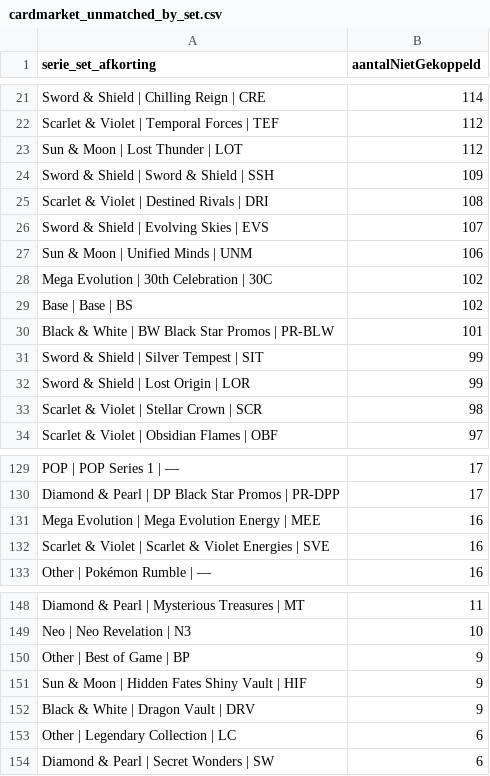
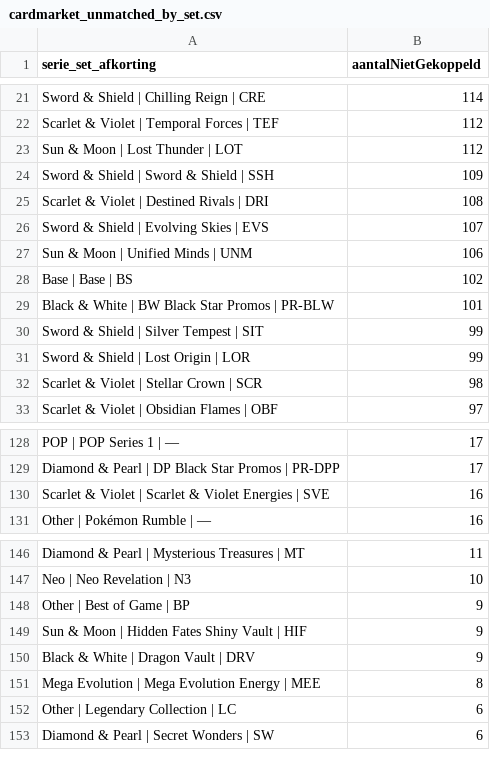
Before and after one commit to Tillie007/Pokemon-tcg-checklist, a CSV file: cardmarket_unmatched_by_set.csv, drawn as a sheet; only a part is shown, gaps mark what is left out; removed rows and columns are numbered as before the commit, all else as after; the diff names each change by its address in the sheet, - before the commit and + after, or states it on an @@ line.

```diff
--- a/cardmarket_unmatched_by_set.csv
+++ b/cardmarket_unmatched_by_set.csv
-row 28: Mega Evolution | 30th Celebration | 30C | 102
-row 131: Mega Evolution | Mega Evolution Energy | MEE | 16
+row 151: Mega Evolution | Mega Evolution Energy | MEE | 8
```
Also changed, not shown: cardmarket_set_mapping_candidates.csv, cardmarket_setcodes.csv, 4 other files.
